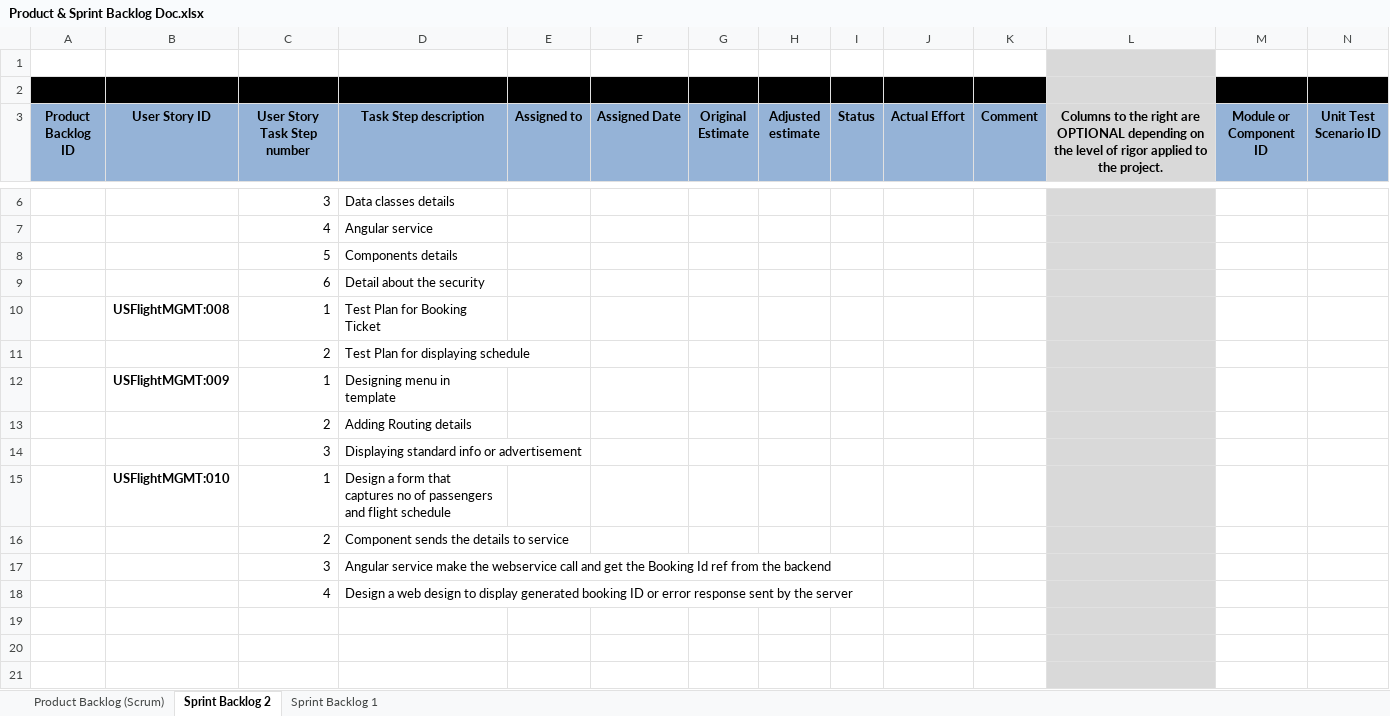
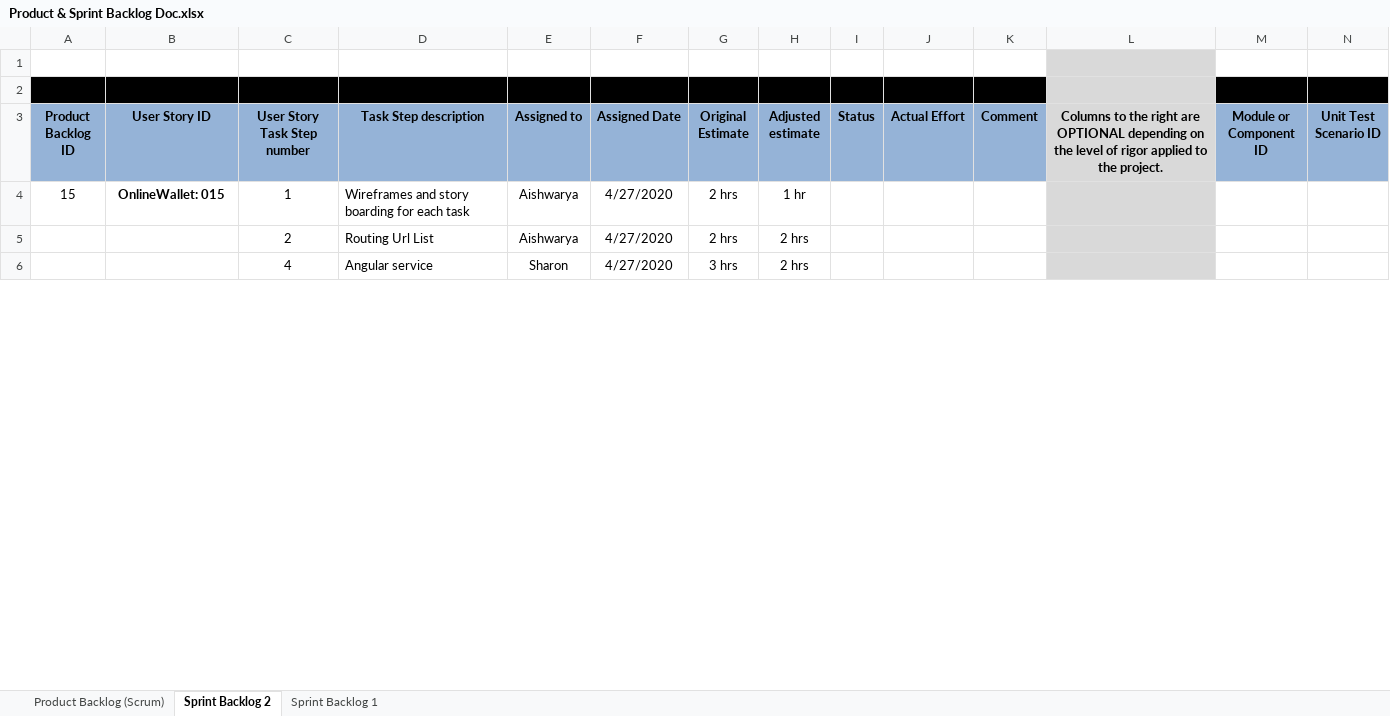
Before and after one commit to Sohaib-1704/OnlineWallet-, an Excel workbook: Product & Sprint Backlog Doc.xlsx, sheet Sprint Backlog 2, drawn as a sheet; only a part is shown, gaps mark what is left out; values as stored, in another font and other column widths than the file's, no borders; charts and pictures not drawn; removed rows and columns are numbered as before the commit, all else as after; rows hold the shown columns only; the diff covers the shown part only; the diff names each change by its address in the sheet, - before the commit and + after, or states it on an @@ line.

```diff
--- a/Product & Sprint Backlog Doc.xlsx (sheet Sprint Backlog 2)
+++ b/Product & Sprint Backlog Doc.xlsx (sheet Sprint Backlog 2)
-row 6:  |  | 3 | Data classes details
-row 7:  |  | 4 | Angular service
-row 8:  |  | 5 | Components details
-row 9:  |  | 6 | Detail about the security
-row 10:  | USFlightMGMT:008 | 1 | Test Plan for Booking Ticket
-row 11:  |  | 2 | Test Plan for displaying schedule
-row 12:  | USFlightMGMT:009 | 1 | Designing menu in template
-row 13:  |  | 2 | Adding Routing details
-row 14:  |  | 3 | Displaying standard info or advertisement
-row 15:  | USFlightMGMT:010 | 1 | Design a form that captures no of passengers and flight schedule
-row 16:  |  | 2 | Component sends the details to service
-row 17:  |  | 3 | Angular service make the webservice call and get the Booking Id ref from the backend
-row 18:  |  | 4 | Design a web design to display generated booking ID or error response sent by the server
-row 4: (empty)
+row 4: 15 | OnlineWallet: 015 | 1 | Wireframes and story boarding for each task | Aishwarya | 4/27/2020 | 2 hrs | 1 hr
-row 5: (empty)
+row 5:  |  | 2 | Routing Url List | Aishwarya | 4/27/2020 | 2 hrs | 2 hrs
-row 6: (empty)
+row 6:  |  | 4 | Angular service | Sharon | 4/27/2020 | 3 hrs | 2 hrs
```
Also changed, not shown: 12 added rows, 2 removed rows and 30 edited cells elsewhere in this sheet, sheet Product Backlog (Scrum), sheet Sprint Backlog 1, charts or pictures.
